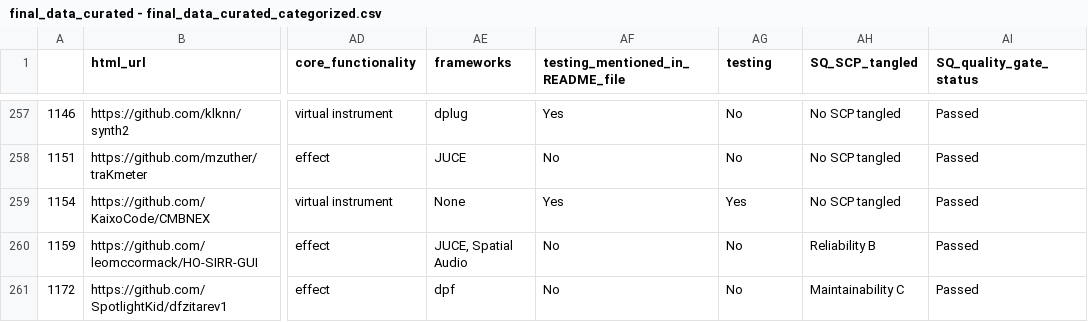
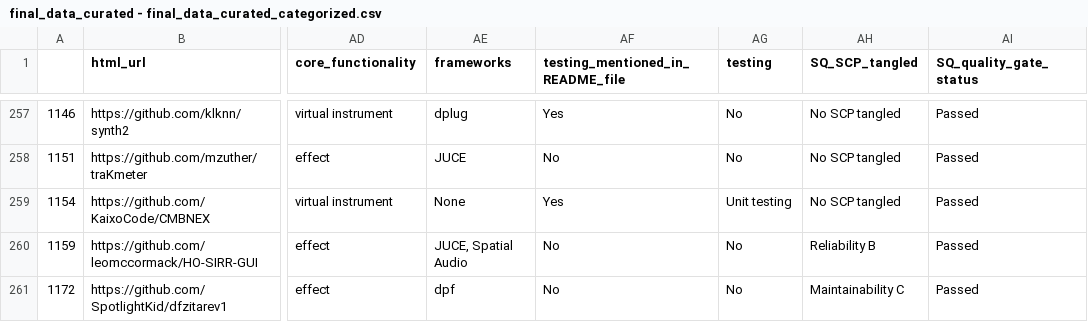
Before and after one commit to iivanoo/VST-plugins-replication-package, a CSV file: Quantitative analysis/CSVs Used/final_data_curated - final_data_curated_categorized.csv, drawn as a sheet; only a part is shown, gaps mark what is left out; the diff names each change by its address in the sheet, - before the commit and + after, or states it on an @@ line.

```diff
--- a/Quantitative analysis/CSVs Used/final_data_curated - final_data_curated_categorized.csv
+++ b/Quantitative analysis/CSVs Used/final_data_curated - final_data_curated_categorized.csv
-AG259 (testing): Yes
+AG259 (testing): Unit testing
```
Also changed, not shown: 4 other files.
